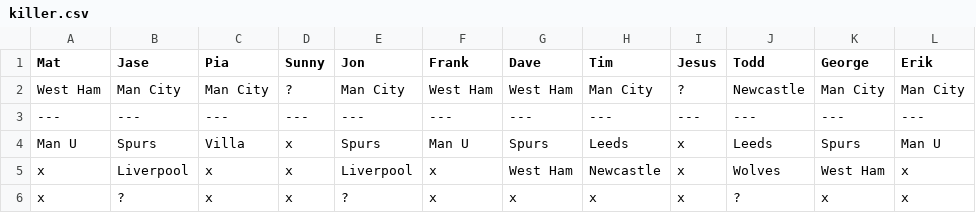
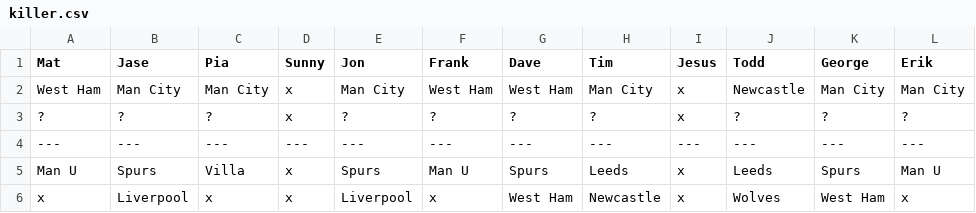
Before and after one commit to matbroughty/fffc, a CSV file: data/killer.csv, drawn as a sheet; only a part is shown; the shorter side is filled out with more unchanged rows.

```diff
--- a/data/killer.csv
+++ b/data/killer.csv
@@ -1,3 +1,4 @@
 Mat,Jase,Pia,Sunny,Jon,Frank,Dave,Tim,Jesus,Todd,George,Erik
-West Ham,Man City,Man City,?,Man City,West Ham,West Ham,Man City,?,Newcastle,Man City,Man City
+West Ham,Man City,Man City,x,Man City,West Ham,West Ham,Man City,x,Newcastle,Man City,Man City
+?,?,?,x,?,?,?,?,x,?,?,?
 ---,---,---,---,---,---,---,---,---,---,---,---
```
Also changed, not shown: data/hpd.csv, data/kent.csv, 3 other files.
